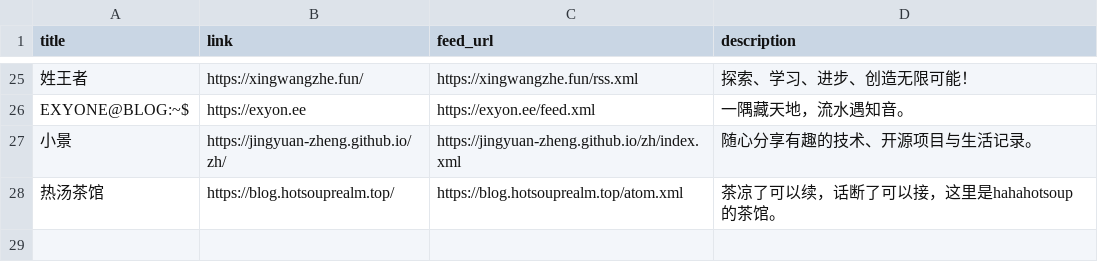
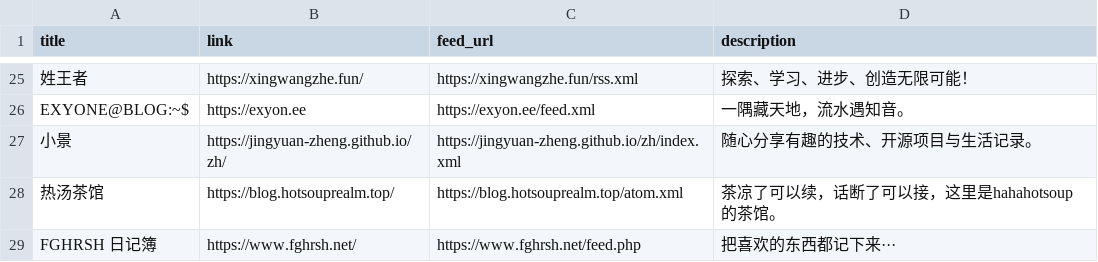
Before and after one commit to Mabbs/mabbs.github.io, a CSV file: _data/links.csv, drawn as a sheet; only a part is shown, gaps mark what is left out.

Commit message:
Update 5 files
- /_data/other_repo_list.csv
- /_data/links.csv
- /_posts/2026-10-01-quine.md
- /_tools/blogquine.py
- /assets/js/pjax.js

```diff
--- a/_data/links.csv
+++ b/_data/links.csv
@@ -28 +28,2 @@ EXYONE@BLOG:~$,https://exyon.ee,https://exyon.ee/feed.xml,一隅藏天地，流
 热汤茶馆,https://blog.hotsouprealm.top/,https://blog.hotsouprealm.top/atom.xml,茶凉了可以续，话断了可以接，这里是hahahotsoup的茶馆。
+FGHRSH 日记簿,https://www.fghrsh.net/,https://www.fghrsh.net/feed.php,把喜欢的东西都记下来···
```
Also changed, not shown: _data/other_repo_list.csv, 3 other files.
